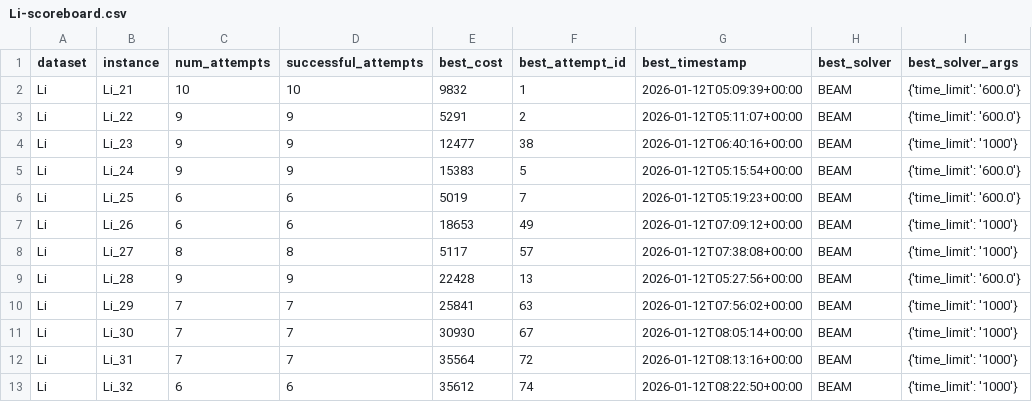
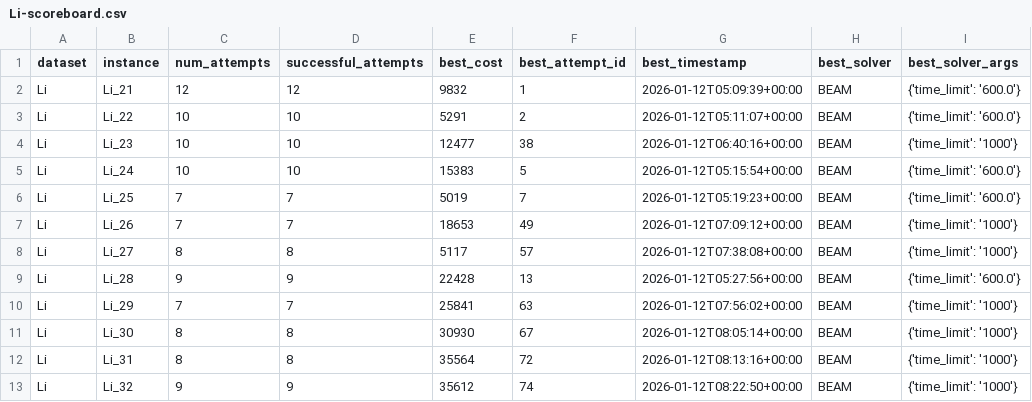
Before and after one commit to moonshineTP/People-and-Parcel-Share-a-Night, a CSV file: share_a_ride/data/benchmark/Li/Li-scoreboard.csv, drawn as a sheet; only a part is shown; the diff names each change by its address in the sheet, - before the commit and + after, or states it on an @@ line.

```diff
--- a/share_a_ride/data/benchmark/Li/Li-scoreboard.csv
+++ b/share_a_ride/data/benchmark/Li/Li-scoreboard.csv
-C2 (num_attempts): 10
+C2 (num_attempts): 12
-D2 (successful_attempts): 10
+D2 (successful_attempts): 12
-C3:C5 (num_attempts): 9
+C3:C5 (num_attempts): 10
-D3:D5 (successful_attempts): 9
+D3:D5 (successful_attempts): 10
-C6:C7 (num_attempts): 6
+C6:C7 (num_attempts): 7
-D6:D7 (successful_attempts): 6
+D6:D7 (successful_attempts): 7
-C11:C12 (num_attempts): 7
+C11:C12 (num_attempts): 8
-D11:D12 (successful_attempts): 7
+D11:D12 (successful_attempts): 8
-C13 (num_attempts): 6
+C13 (num_attempts): 9
-D13 (successful_attempts): 6
+D13 (successful_attempts): 9
```
Also changed, not shown: share_a_ride/data/benchmark/Li/Li-attempts.csv, 12 other files.
